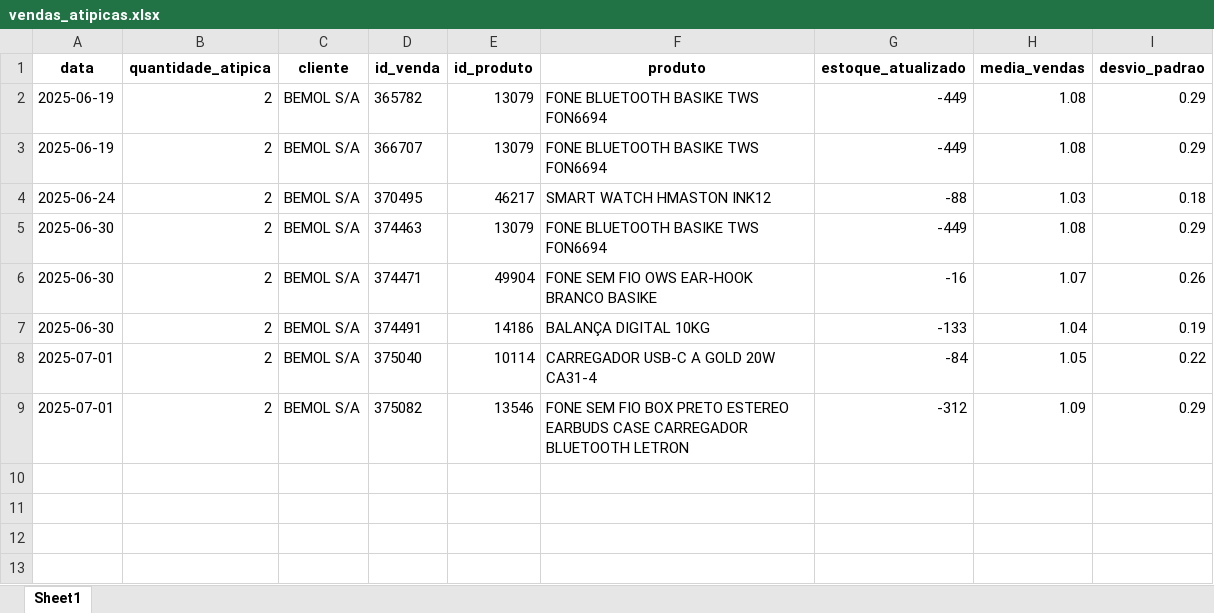
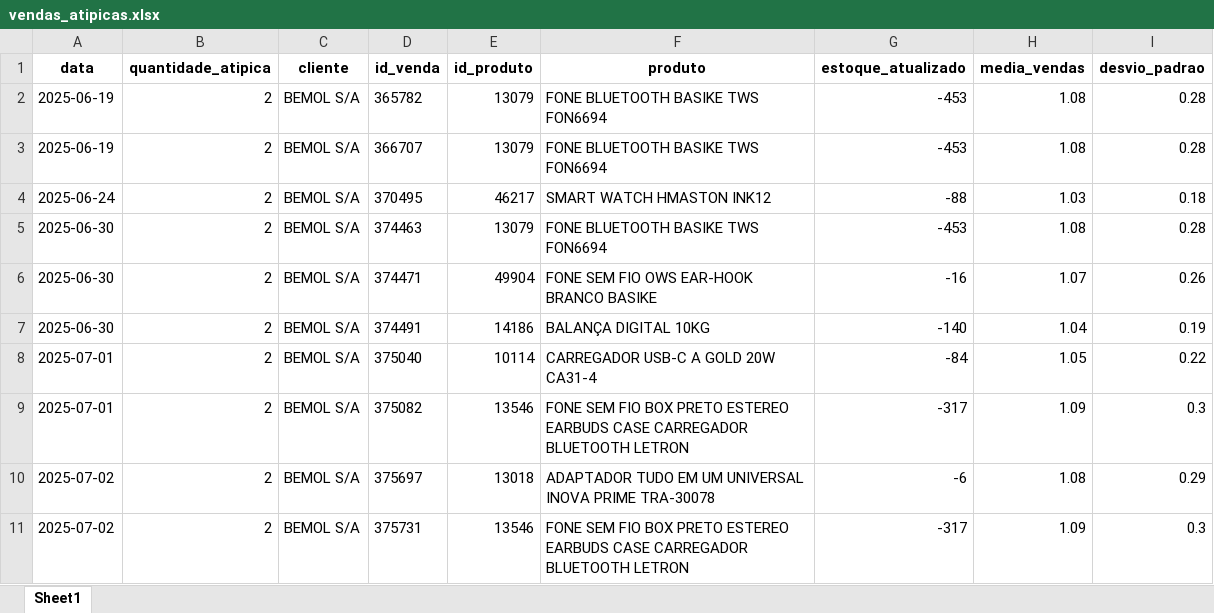
Before and after one commit to maloka-ai/poc-dashboard, an Excel workbook: dados/BIBI/Dados_BIBI_PF/vendas_atipicas.xlsx, sheet Sheet1, drawn as a sheet; values as stored, in another font and other column widths than the file's, no borders; the diff names each change by its address in the sheet, - before the commit and + after, or states it on an @@ line.

```diff
--- a/dados/BIBI/Dados_BIBI_PF/vendas_atipicas.xlsx (sheet Sheet1)
+++ b/dados/BIBI/Dados_BIBI_PF/vendas_atipicas.xlsx (sheet Sheet1)
-G2:G3 (estoque_atualizado): -449
+G2:G3 (estoque_atualizado): -453
-I2:I3 (desvio_padrao): 0.29
+I2:I3 (desvio_padrao): 0.28
-G5 (estoque_atualizado): -449
+G5 (estoque_atualizado): -453
-I5 (desvio_padrao): 0.29
+I5 (desvio_padrao): 0.28
-G7 (estoque_atualizado): -133
+G7 (estoque_atualizado): -140
-G9 (estoque_atualizado): -312
+G9 (estoque_atualizado): -317
-I9 (desvio_padrao): 0.29
+I9 (desvio_padrao): 0.3
+row 10: 2025-07-02 | 2 | BEMOL S/A | 375697 | 13018 | ADAPTADOR TUDO EM UM UNIVERSAL INOVA PRIME TRA-30078 | -6 | 1.08 | 0.29
+row 11: 2025-07-02 | 2 | BEMOL S/A | 375731 | 13546 | FONE SEM FIO BOX PRETO ESTEREO EARBUDS CASE CARREGADOR BLUETOOTH LETRON | -317 | 1.09 | 0.3
```
Also changed, not shown: dados/ADD/Dados_ADD_PF/analise_consistencia_estoque.xlsx, dados/ADD/Dados_ADD_PF/analise_curva_cobertura.xlsx, 29 other files.
